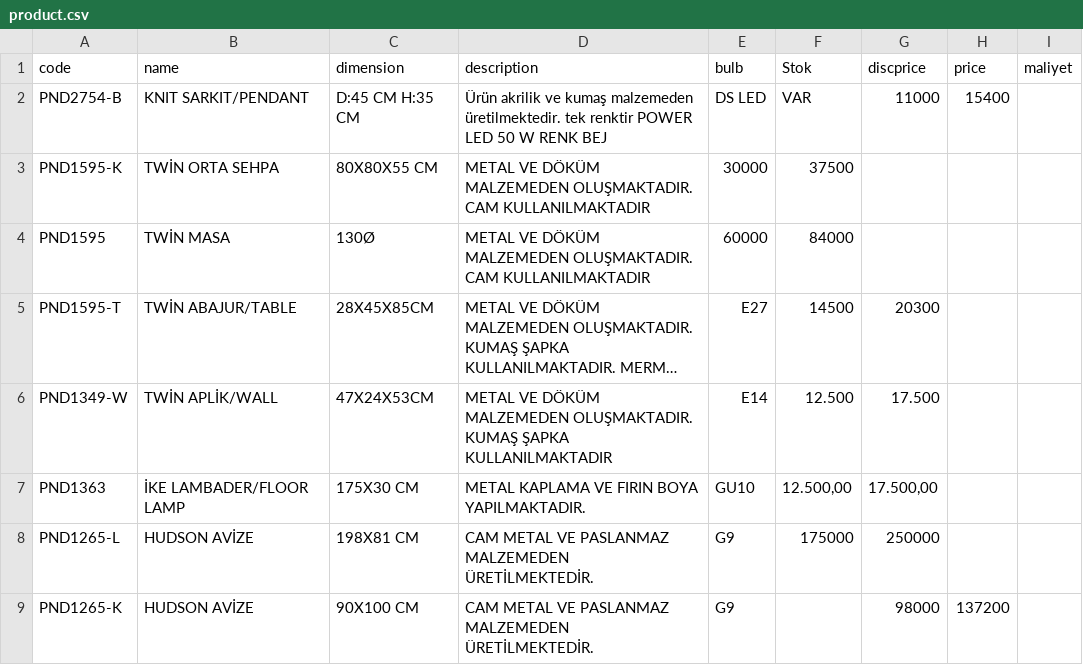
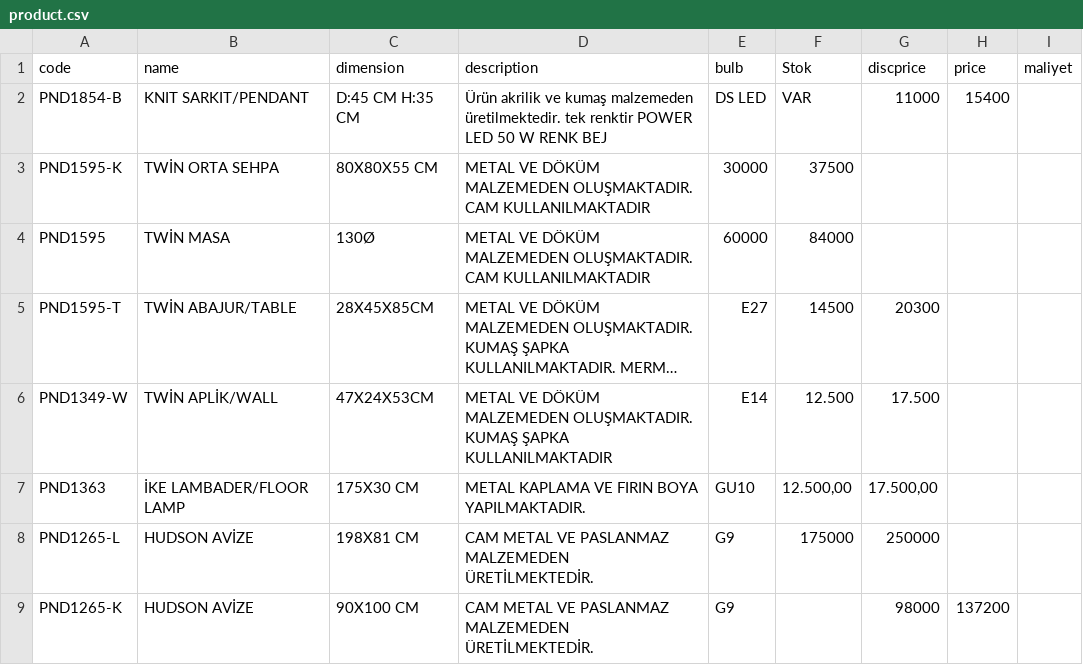
Before and after one commit to pnd-107112/barcode-scanner, a CSV file: product.csv, drawn as a sheet; only a part is shown; long unchanged cells end in ….

Commit message:
Update product.csv

```diff
--- a/product.csv
+++ b/product.csv
@@ -1,3 +1,3 @@
 code;name;dimension;description;bulb;Stok;discprice;price;maliyet
-PND2754-B; KNIT SARKIT/PENDANT; D:45 CM H:35 CM; Ürün akrilik ve kumaş malzemeden üretilmektedir. tek renktir POWER LED 50 W RENK BEJ; DS LED; VAR;11000;15400
+PND1854-B; KNIT SARKIT/PENDANT; D:45 CM H:35 CM; Ürün akrilik ve kumaş malzemeden üretilmektedir. tek renktir POWER LED 50 W RENK BEJ; DS LED; VAR;11000;15400
 PND1595-K;TWİN ORTA SEHPA; 80X80X55 CM; METAL VE DÖKÜM MALZEMEDEN OLUŞMAKTADIR. CAM KULLANILMAKTADIR;30000;37500
```
